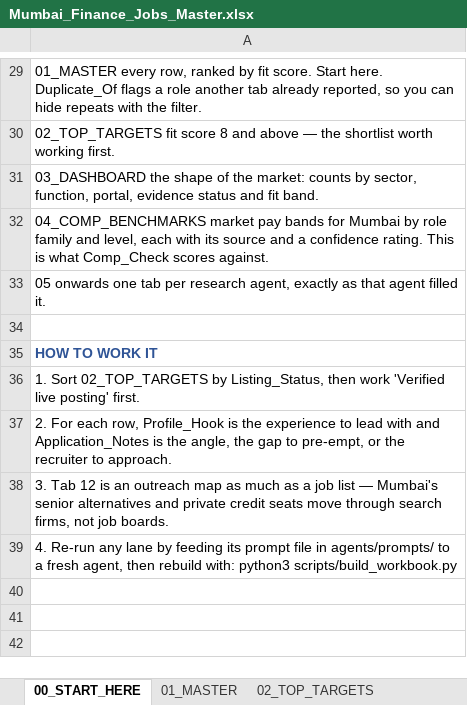
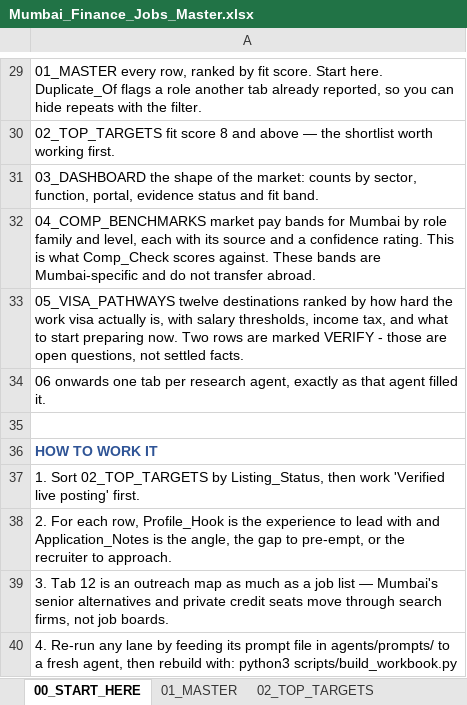
Before and after one commit to Darshan-AI-dev/Job_search, an Excel workbook: Mumbai_Finance_Jobs_Master.xlsx, sheet 00_START_HERE, drawn as a sheet; only a part is shown, gaps mark what is left out; values as stored, in another font and other column widths than the file's, no borders; the diff names each change by its address in the sheet, - before the commit and + after, or states it on an @@ line.

```diff
--- a/Mumbai_Finance_Jobs_Master.xlsx (sheet 00_START_HERE)
+++ b/Mumbai_Finance_Jobs_Master.xlsx (sheet 00_START_HERE)
-A32: …scores against.
+A32: …scores against. These bands are Mumbai-specific and do not transfer abroad.
-A33: 05 onwards one tab per research agent, exactly as that agent filled it.
+A33: 05_VISA_PATHWAYS twelve destinations ranked by how hard the work visa actually is, with salary thresholds, income tax, and what to start preparing now. Two rows are marked VERIFY - those are open questions, not settled facts.
+row 34: 06 onwards one tab per research agent, exactly as that agent filled it.
```
Also changed, not shown: sheet 09_04_fpa_corp_finance, sheet 10_05_ib_realestate_infra, sheet 12_07_infra_structured_invit, sheet 07_02_fund_finance_waterfall, sheet 16_11_data_analytics_finance, sheet 11_06_equity_research_buyside, 8 more sheets, other sheet tabs, 25 other files.
